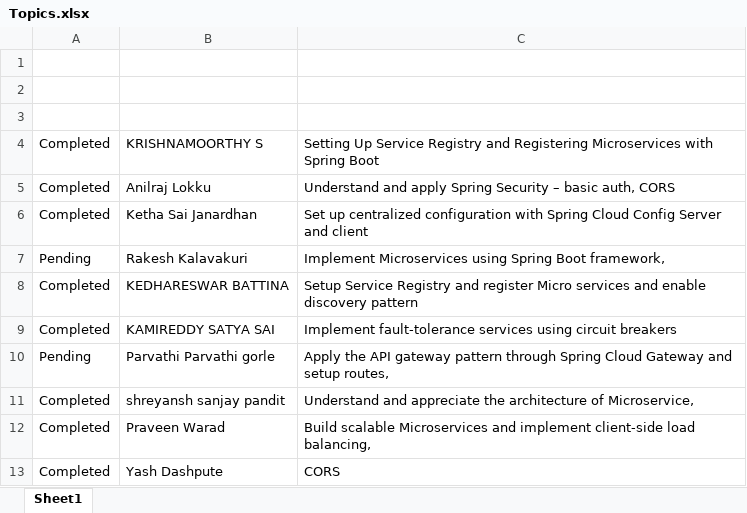
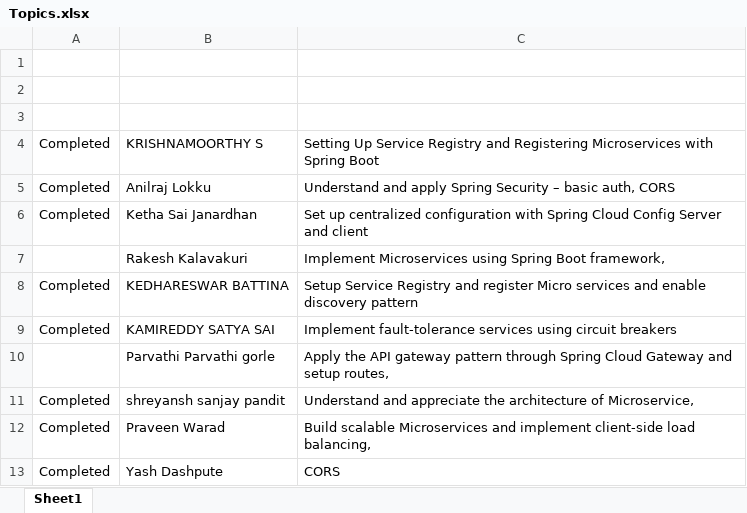
Before and after one commit to jagasia/wipro5, an Excel workbook: Topics.xlsx, sheet Sheet1, drawn as a sheet; values as stored, in another font and other column widths than the file's, no borders; the diff names each change by its address in the sheet, - before the commit and + after, or states it on an @@ line.

```diff
--- a/Topics.xlsx (sheet Sheet1)
+++ b/Topics.xlsx (sheet Sheet1)
-A7: Pending
+A7: (empty)
-A10: Pending
+A10: (empty)
```
Also changed, not shown: 11 other files.
